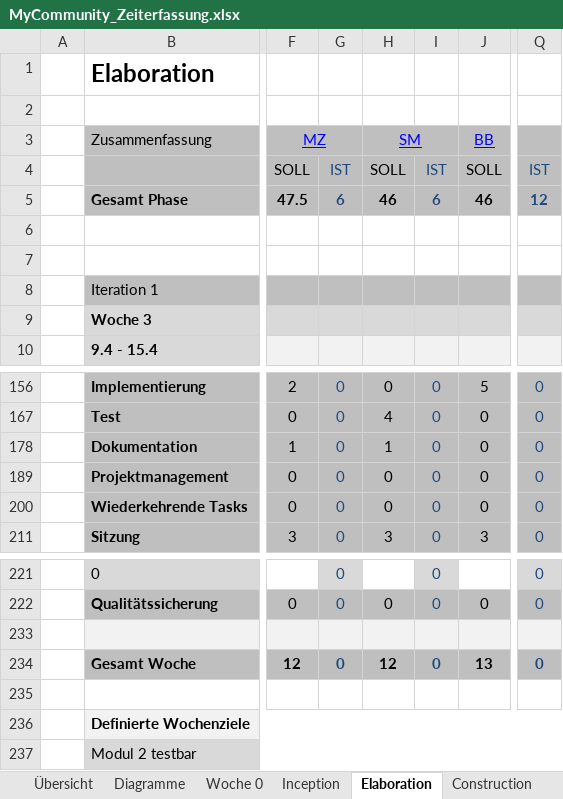
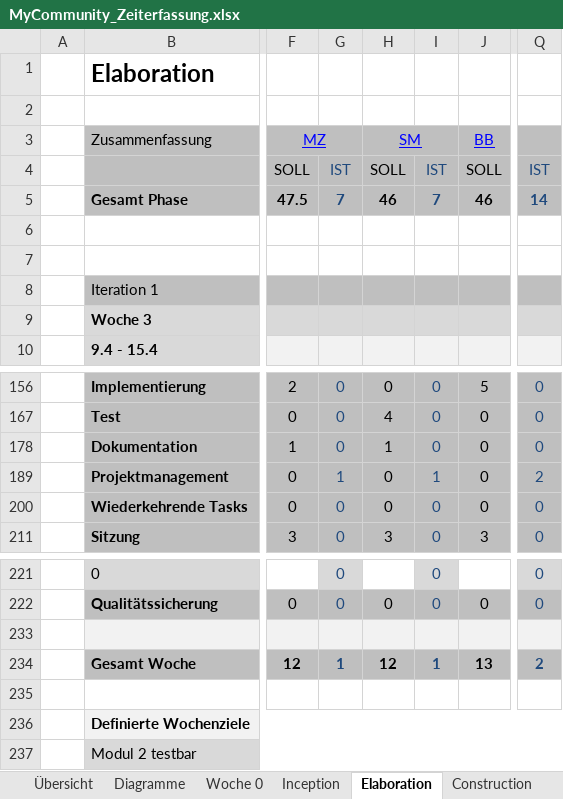
Before and after one commit to Eleanor1702/myCommunity, an Excel workbook: Doc/MyCommunity_Zeiterfassung.xlsx, sheet Elaboration, drawn as a sheet; only a part is shown, gaps mark what is left out; values as stored, in another font and other column widths than the file's, no borders; conditional formats not drawn; the diff names each change by its address in the sheet, - before the commit and + after, or states it on an @@ line.

Commit message:
Zeiterfassung

```diff
--- a/Doc/MyCommunity_Zeiterfassung.xlsx (sheet Elaboration)
+++ b/Doc/MyCommunity_Zeiterfassung.xlsx (sheet Elaboration)
-G5: 6
+G5: 7
-I5: 6
+I5: 7
-Q5: 12
+Q5: 14
-G189: 0
+G189: 1
-I189: 0
+I189: 1
-Q189: 0
+Q189: 2
-G234: 0
+G234: 1
-I234: 0
+I234: 1
-Q234: 0
+Q234: 2
```
Also changed, not shown: sheet Zeit1, formulas that keep their value, charts or pictures.
